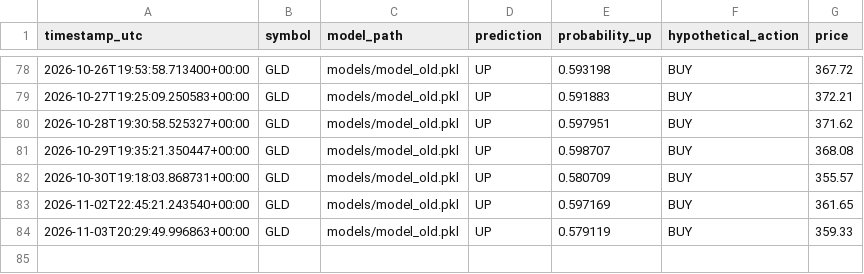
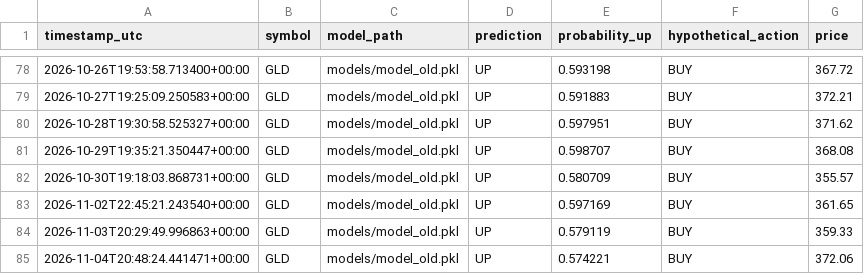
Before and after one commit to oscarlaneskinner/gold-trading-bot, a CSV file: reports/legacy_signals.csv, drawn as a sheet; only a part is shown, gaps mark what is left out.

```diff
--- a/reports/legacy_signals.csv
+++ b/reports/legacy_signals.csv
@@ -84 +84,2 @@ timestamp_utc,symbol,model_path,prediction,probability_up,hypothetical_action,pr
 2026-11-03T20:29:49.996863+00:00,GLD,models/model_old.pkl,UP,0.579119,BUY,359.33
+2026-11-04T20:48:24.441471+00:00,GLD,models/model_old.pkl,UP,0.574221,BUY,372.06
```
